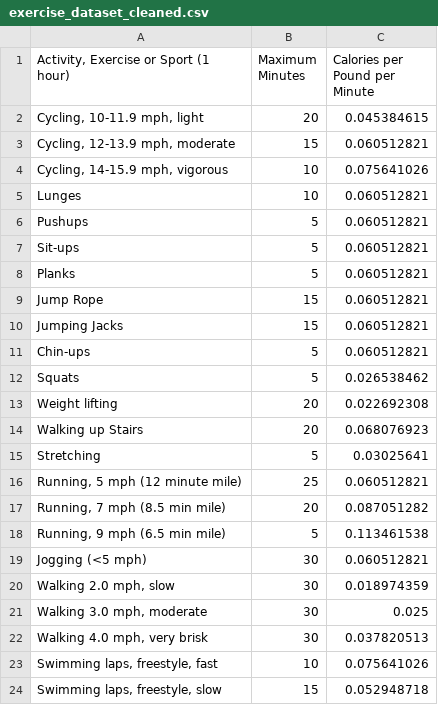
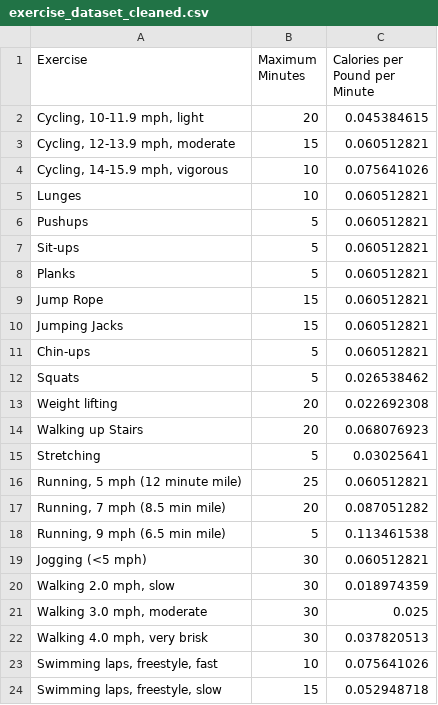
Before and after one commit to Oliviamiller008/algorithms_project, a CSV file: dataset/exercise_dataset_cleaned.csv, drawn as a sheet.

Commit message:
Update exercise_dataset_cleaned.csv

```diff
--- a/dataset/exercise_dataset_cleaned.csv
+++ b/dataset/exercise_dataset_cleaned.csv
@@ -1,2 +1,2 @@
-"Activity, Exercise or Sport (1 hour)",Maximum Minutes,Calories per Pound per Minute
+"Exercise",Maximum Minutes,Calories per Pound per Minute
 "Cycling, 10-11.9 mph, light",20,0.045384615
```
